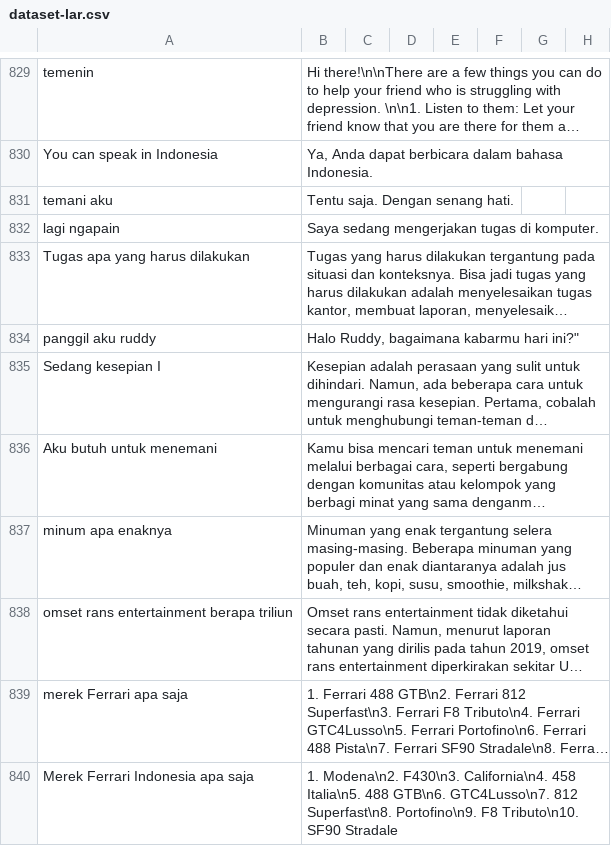
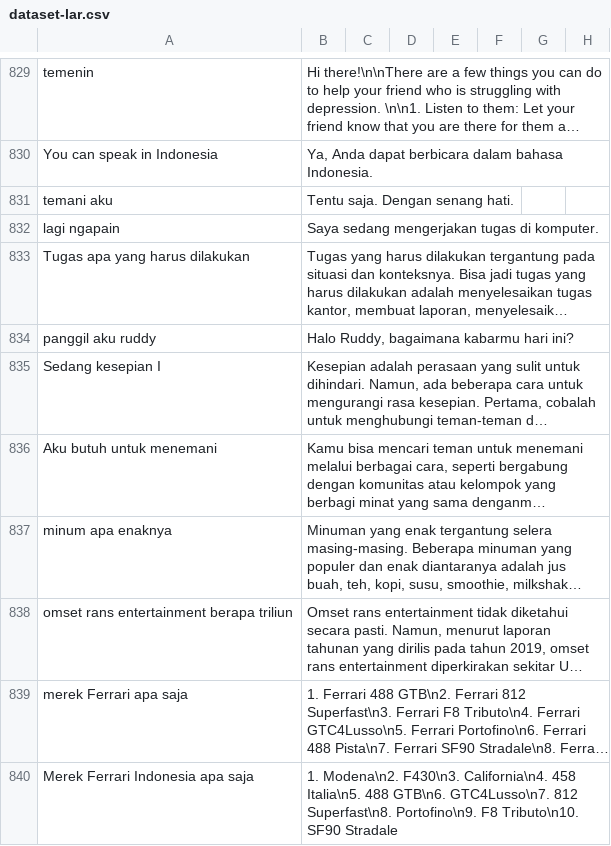
Before and after one commit to anakilang-ai/clean-dan-validasi-data, a CSV file: dataset/gilar-dataset/dataset-lar.csv, drawn as a sheet; only a part is shown, gaps mark what is left out; long unchanged cells end in …; the diff covers the shown part only; the diff names each change by its address in the sheet, - before the commit and + after, or states it on an @@ line.

```diff
--- a/dataset/gilar-dataset/dataset-lar.csv
+++ b/dataset/gilar-dataset/dataset-lar.csv
-B834: Halo Ruddy, bagaimana kabarmu hari ini?"
+B834: Halo Ruddy, bagaimana kabarmu hari ini?
```
Also changed, not shown: 8 edited cells elsewhere in this file.
